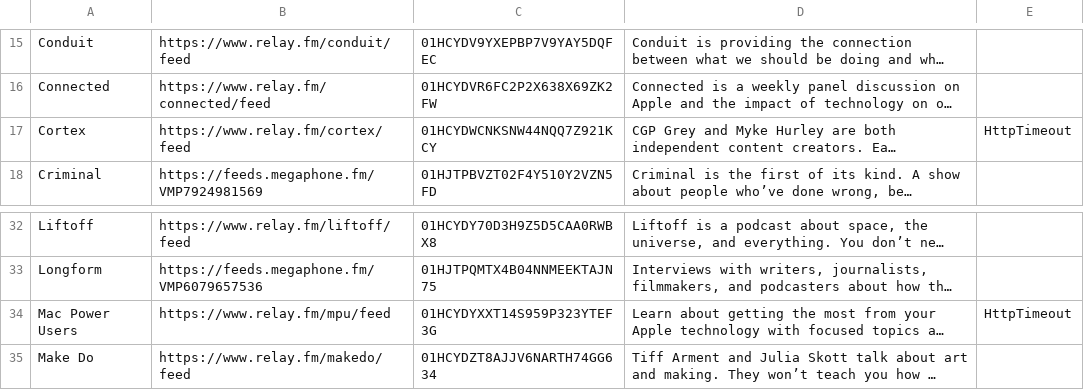
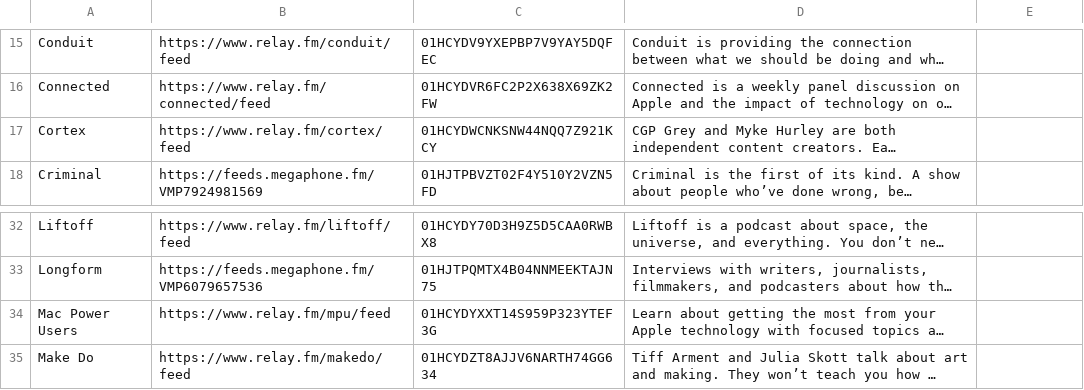
Before and after one commit to openpodcasting/directory, a CSV file: directory.csv, drawn as a sheet; only a part is shown, gaps mark what is left out; long unchanged cells end in …; the diff names each change by its address in the sheet, - before the commit and + after, or states it on an @@ line.

Commit message:
Flat: latest data (2024-03-21T07:08:07.737Z) {   "date": "2024-03-21T07:08:07.737Z",   "files": [     {       "name": "directory.csv",       "deltaBytes": -22,       "source": "https://api.openpodcasting.org/v1/directory"     }   ] }

```diff
--- a/directory.csv
+++ b/directory.csv
-E17: HttpTimeout
+E17: (empty)
-E34: HttpTimeout
+E34: (empty)
```
